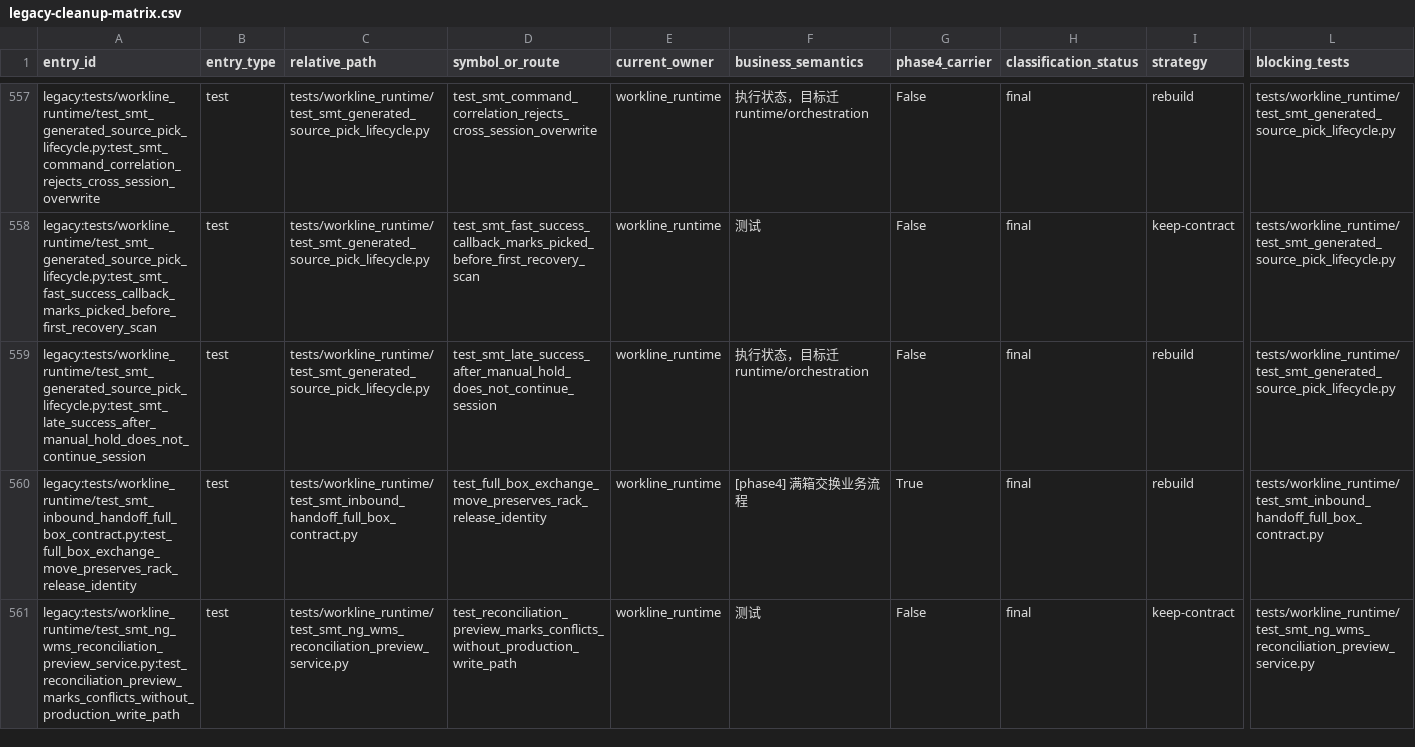
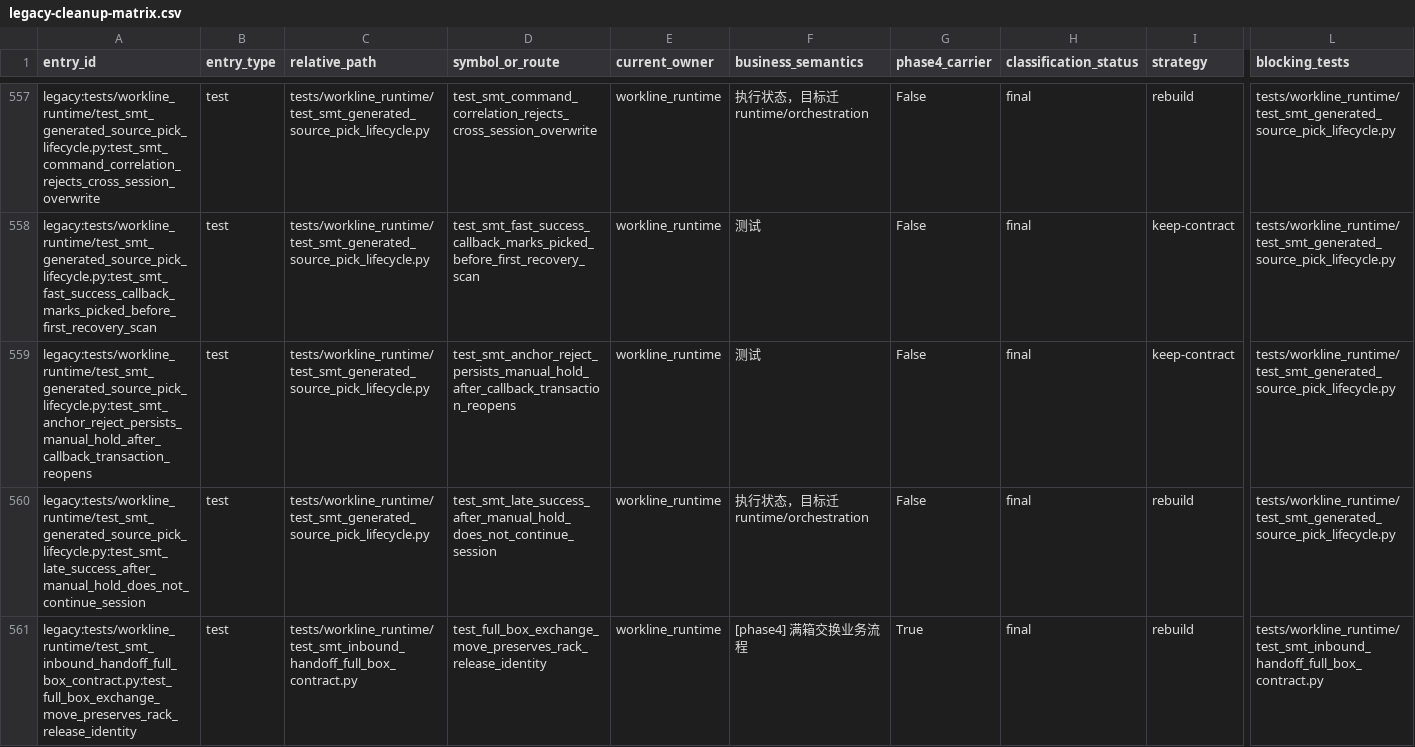
Before and after one commit to kaizhoumasha/wes_backend, a CSV file: docs/architecture/legacy-cleanup-matrix.csv, drawn as a sheet; only a part is shown, gaps mark what is left out; the shorter side is filled out with more unchanged rows; rows hold the shown columns only; the diff names each change by its address in the sheet, - before the commit and + after, or states it on an @@ line.

Commit message:
fix(runtime): 固化 SMT 拒绝补偿与执行归属

```diff
--- a/docs/architecture/legacy-cleanup-matrix.csv
+++ b/docs/architecture/legacy-cleanup-matrix.csv
+row 559: legacy:tests/workline_runtime/test_smt_generated_source_pick_lifecycle.py:test_smt_anchor_reject_persists_manual_hold_after_callback_transaction_reopens | test | tests/workline_runtime/test_smt_generated_source_pick_lifecycle.py | test_smt_anchor_reject_persists_manual_hold_after_callback_transaction_reopens | workline_runtime | 测试 | False | final | keep-contract | tests/workline_runtime/test_smt_generated_source_pick_lifecycle.py
```
Also changed, not shown: 15 other files.
